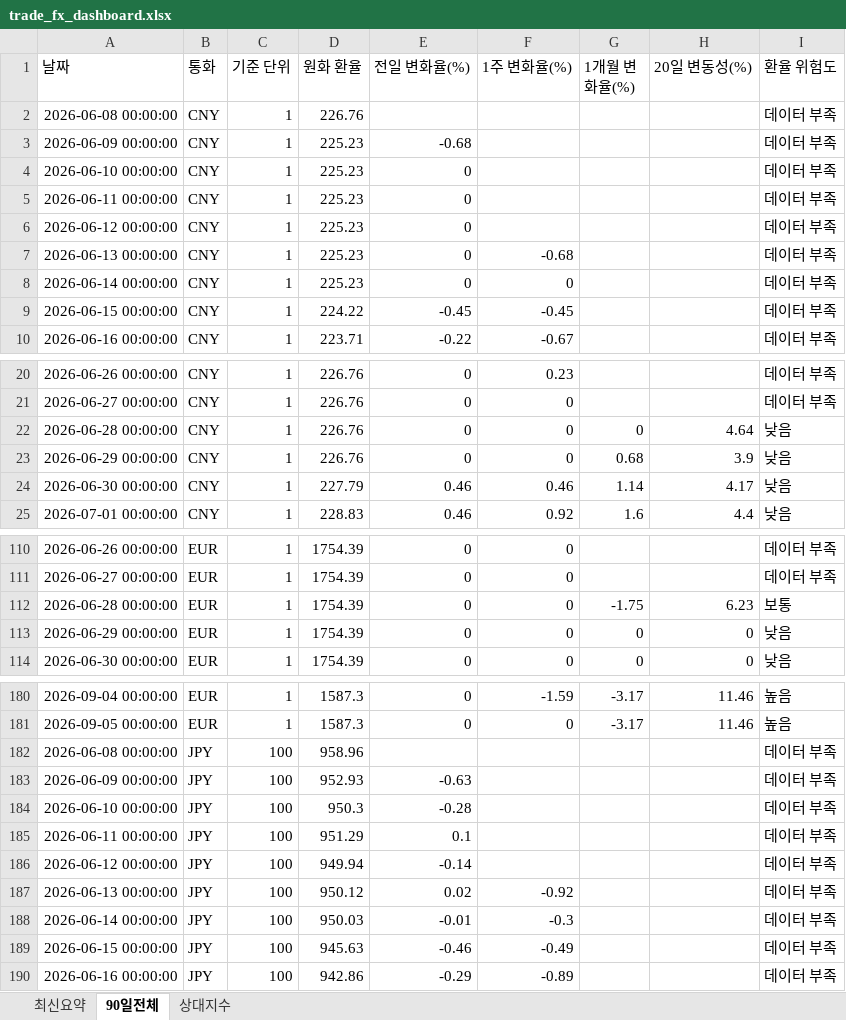
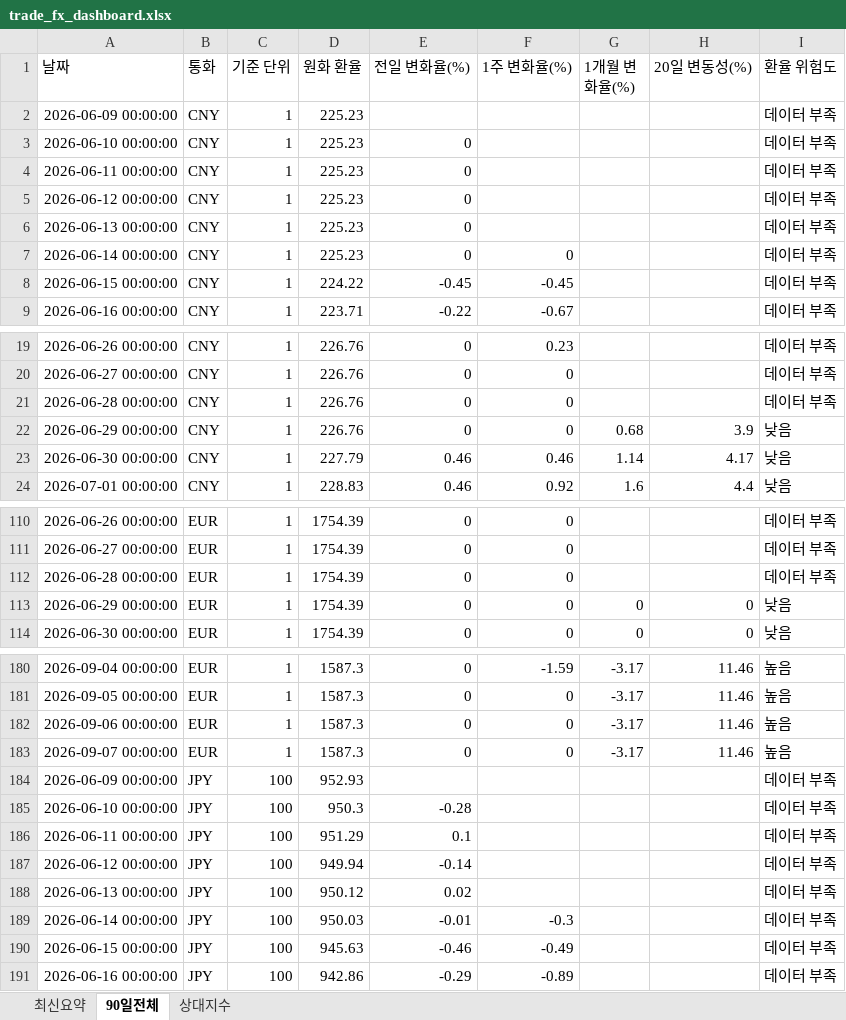
Before and after one commit to wnsdnjs867-svg/4-, an Excel workbook: trade_fx_dashboard.xlsx, sheet 90일전체, drawn as a sheet; only a part is shown, gaps mark what is left out; values as stored, in another font and other column widths than the file's, no borders; removed rows and columns are numbered as before the commit, all else as after; the diff covers the shown part only; the diff names each change by its address in the sheet, - before the commit and + after, or states it on an @@ line.

```diff
--- a/trade_fx_dashboard.xlsx (sheet 90일전체)
+++ b/trade_fx_dashboard.xlsx (sheet 90일전체)
-row 2: 2026-06-08 00:00:00 | CNY | 1 | 226.76 |  |  |  |  | 데이터 부족
-E2 (전일 변화율(%)): -0.68
+E2 (전일 변화율(%)): (empty)
-F6 (1주 변화율(%)): -0.68
+F6 (1주 변화율(%)): (empty)
-G21 (1개월 변화율(%)): 0
+G21 (1개월 변화율(%)): (empty)
-H21 (20일 변동성(%)): 4.64
+H21 (20일 변동성(%)): (empty)
-I21 (환율 위험도): 낮음
+I21 (환율 위험도): 데이터 부족
-G112 (1개월 변화율(%)): -1.75
+G112 (1개월 변화율(%)): (empty)
-H112 (20일 변동성(%)): 6.23
+H112 (20일 변동성(%)): (empty)
-I112 (환율 위험도): 보통
+I112 (환율 위험도): 데이터 부족
-row 182: 2026-06-08 00:00:00 | JPY | 100 | 958.96 |  |  |  |  | 데이터 부족
+row 182: 2026-09-06 00:00:00 | EUR | 1 | 1587.3 | 0 | 0 | -3.17 | 11.46 | 높음
+row 183: 2026-09-07 00:00:00 | EUR | 1 | 1587.3 | 0 | 0 | -3.17 | 11.46 | 높음
-E184 (전일 변화율(%)): -0.63
+E184 (전일 변화율(%)): (empty)
-F188 (1주 변화율(%)): -0.92
+F188 (1주 변화율(%)): (empty)
```
Also changed, not shown: 5 added rows, 2 removed rows and 26 edited cells elsewhere in this sheet, sheet 상대지수, sheet 최신요약, 1 other file.
